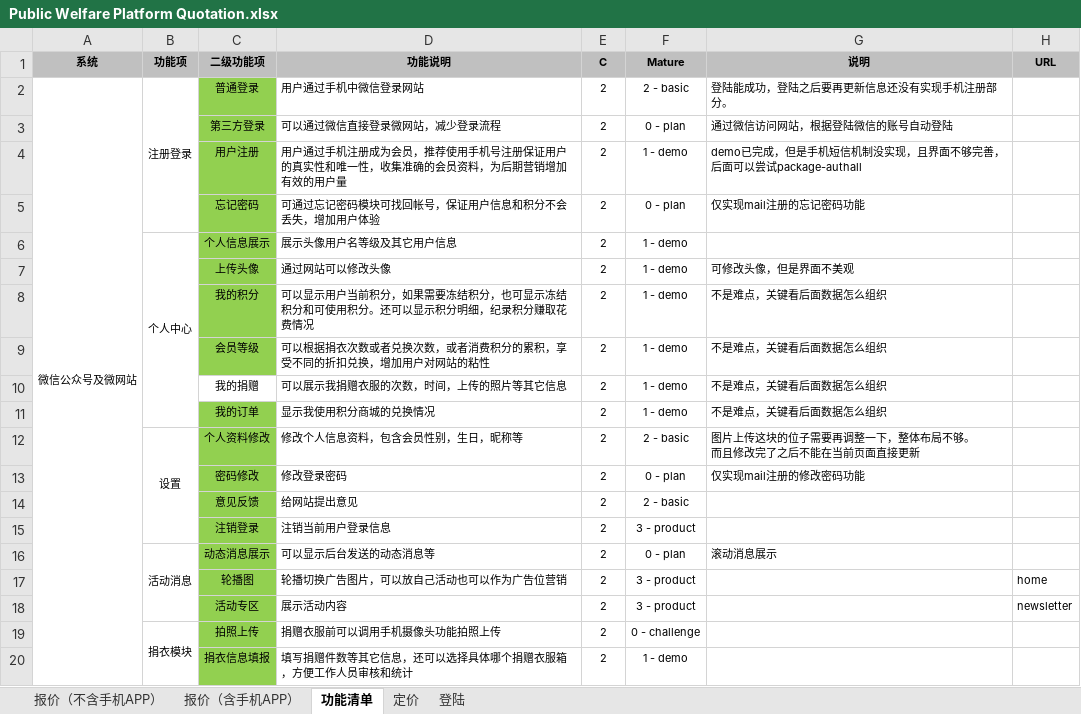
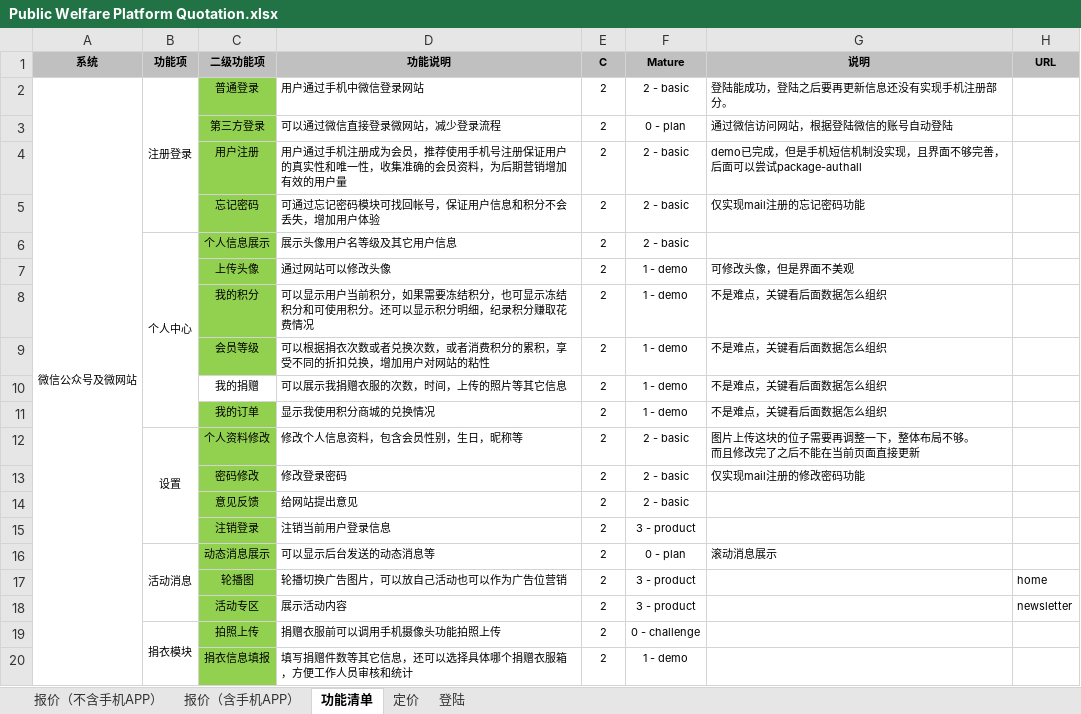
Before and after one commit to navicester/zakkabag, an Excel workbook: Public Welfare Platform Quotation.xlsx, sheet 功能清单, drawn as a sheet; only a part is shown; values as stored, in another font and other column widths than the file's, no borders; conditional formats not drawn; the diff covers the shown part only; the diff names each change by its address in the sheet, - before the commit and + after, or states it on an @@ line.

```diff
--- a/Public Welfare Platform Quotation.xlsx (sheet 功能清单)
+++ b/Public Welfare Platform Quotation.xlsx (sheet 功能清单)
-F4 (Mature): 1 - demo
+F4 (Mature): 2 - basic
-F5 (Mature): 0 - plan
+F5 (Mature): 2 - basic
-F6 (Mature): 1 - demo
+F6 (Mature): 2 - basic
-F13 (Mature): 0 - plan
+F13 (Mature): 2 - basic
```
Also changed, not shown: 35 hidden or unhidden rows elsewhere in this sheet, 18 other files.
